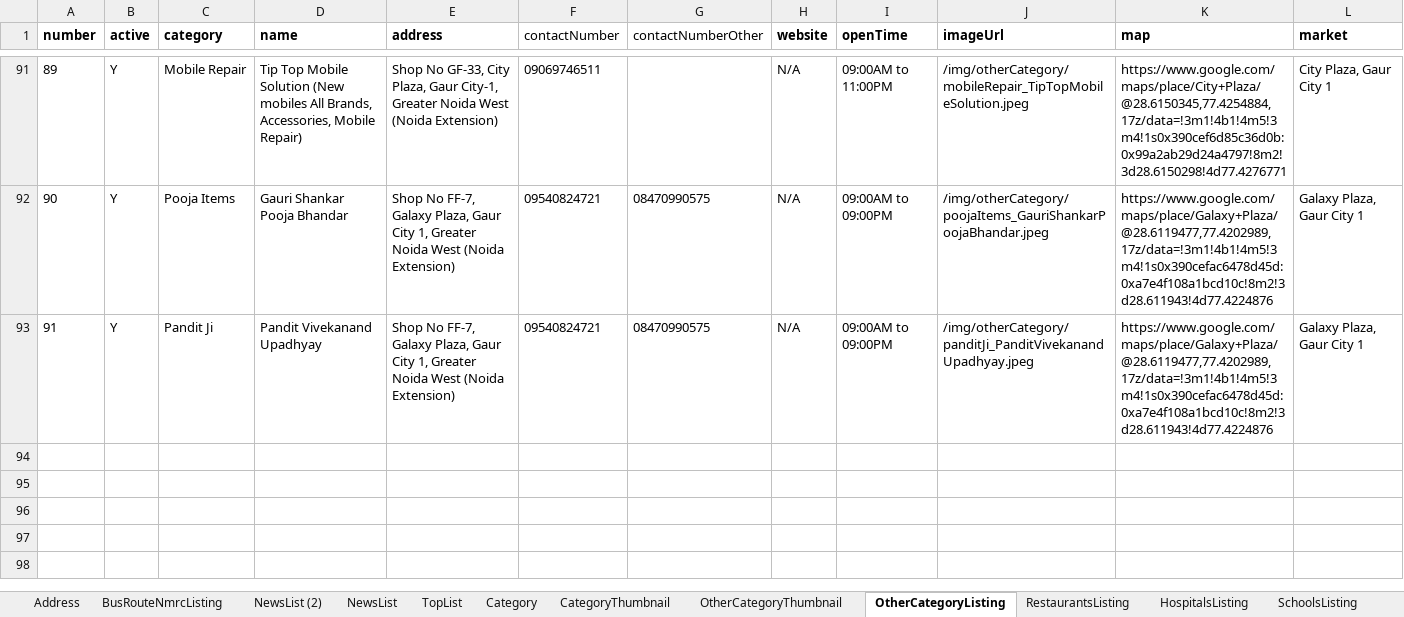
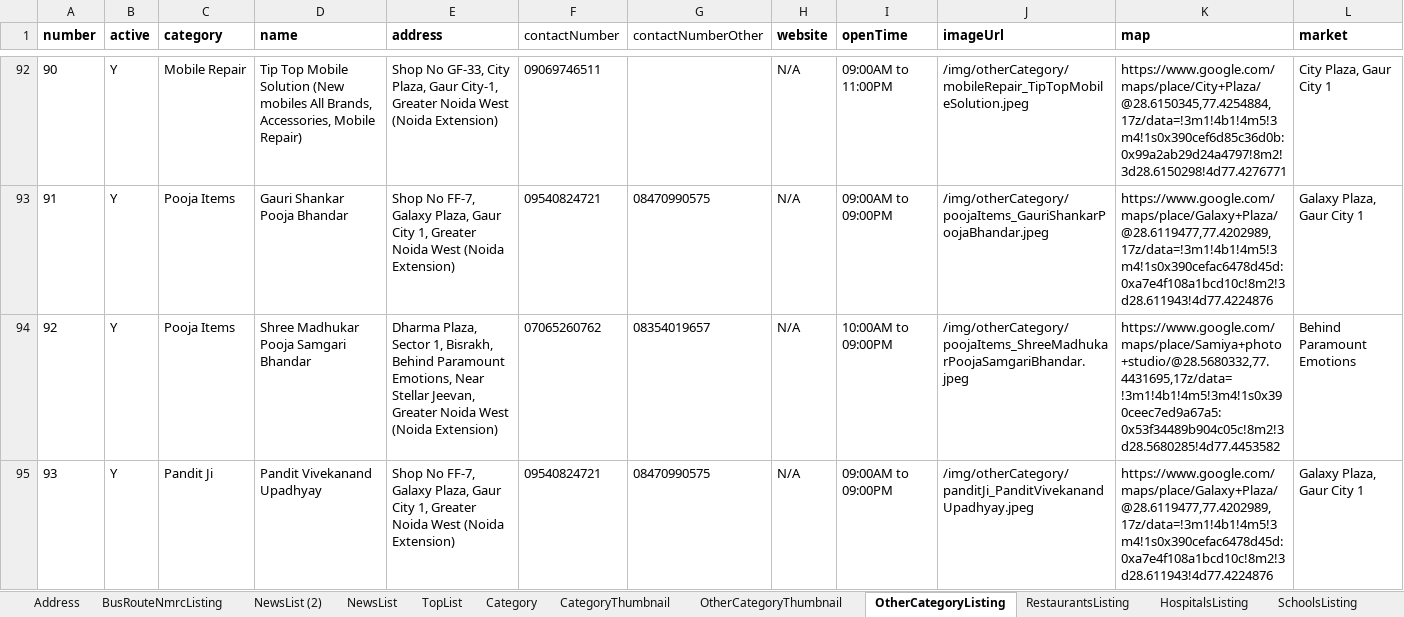
Before and after one commit to munishbharmoria/nx, an Excel workbook: src/main/resources/nxData_local.xlsx, sheet OtherCategoryListing, drawn as a sheet; only a part is shown, gaps mark what is left out; values as stored, in another font and other column widths than the file's, no borders; the diff covers the shown part only; the diff names each change by its address in the sheet, - before the commit and + after, or states it on an @@ line.

```diff
--- a/src/main/resources/nxData_local.xlsx (sheet OtherCategoryListing)
+++ b/src/main/resources/nxData_local.xlsx (sheet OtherCategoryListing)
@@ column A (number) renumbered between rows 60 and 95 @@
+row 94: 92 | Y | Pooja Items | Shree Madhukar Pooja Samgari Bhandar | Dharma Plaza, Sector 1, Bisrakh, Behind Paramount Emotions, Near Stellar Jeevan, Greater Noida West (Noida Extension) | 07065260762 | 08354019657 | N/A | 10:00AM to 09:00PM | /img/otherCategory/poojaItems_ShreeMadhukarPoojaSamgariBhandar.jpeg | https://www.google.com/maps/place/Samiya+photo+studio/@28.5680332,77.4431695,17z/data=!3m1!4b1!4m5!3m4!1s0x390ceec7ed9a67a5:0x53f34489b904c05c!8m2!3d28.5680285!4d77.4453582 | Behind Paramount Emotions
```
Also changed, not shown: 2 added rows elsewhere in this sheet, sheet DailyNeedsListing, sheet RestaurantsListing, sheet PlaySchoolsListing, sheet AutomobilesListing, sheet NewsList, sheet TopList, src/main/resources/nxData_prod.xlsx, 38 other files.
